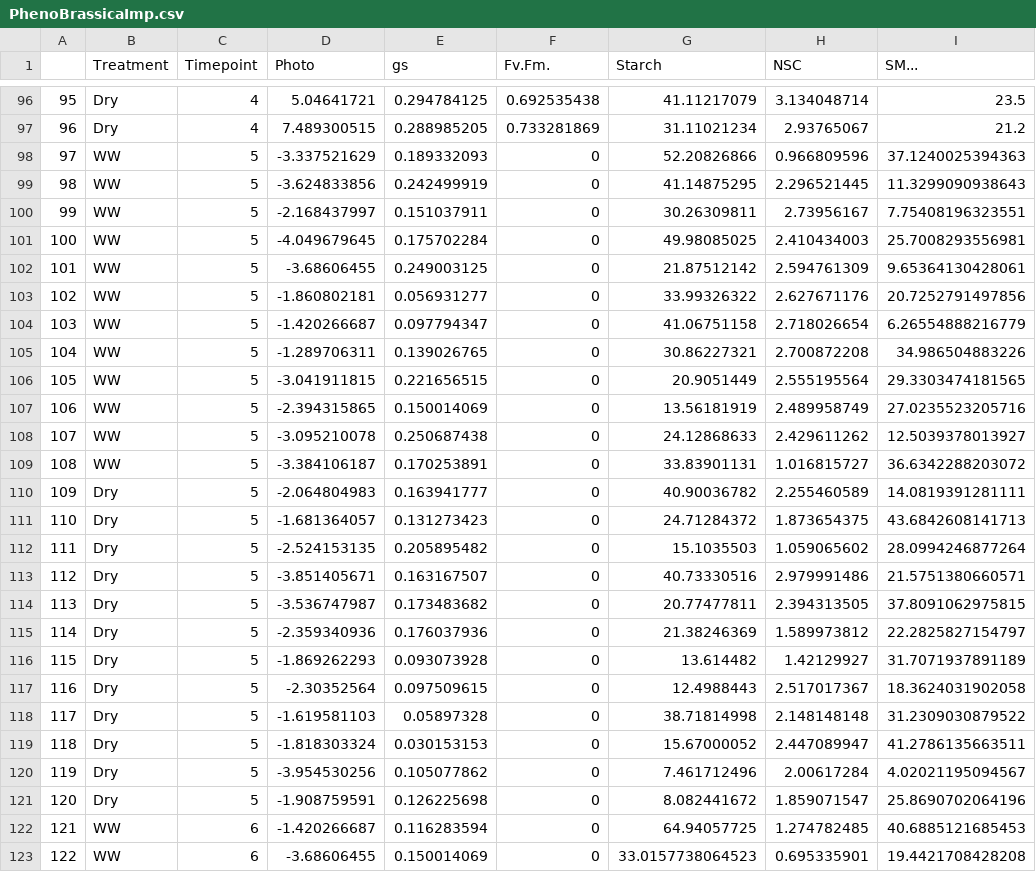
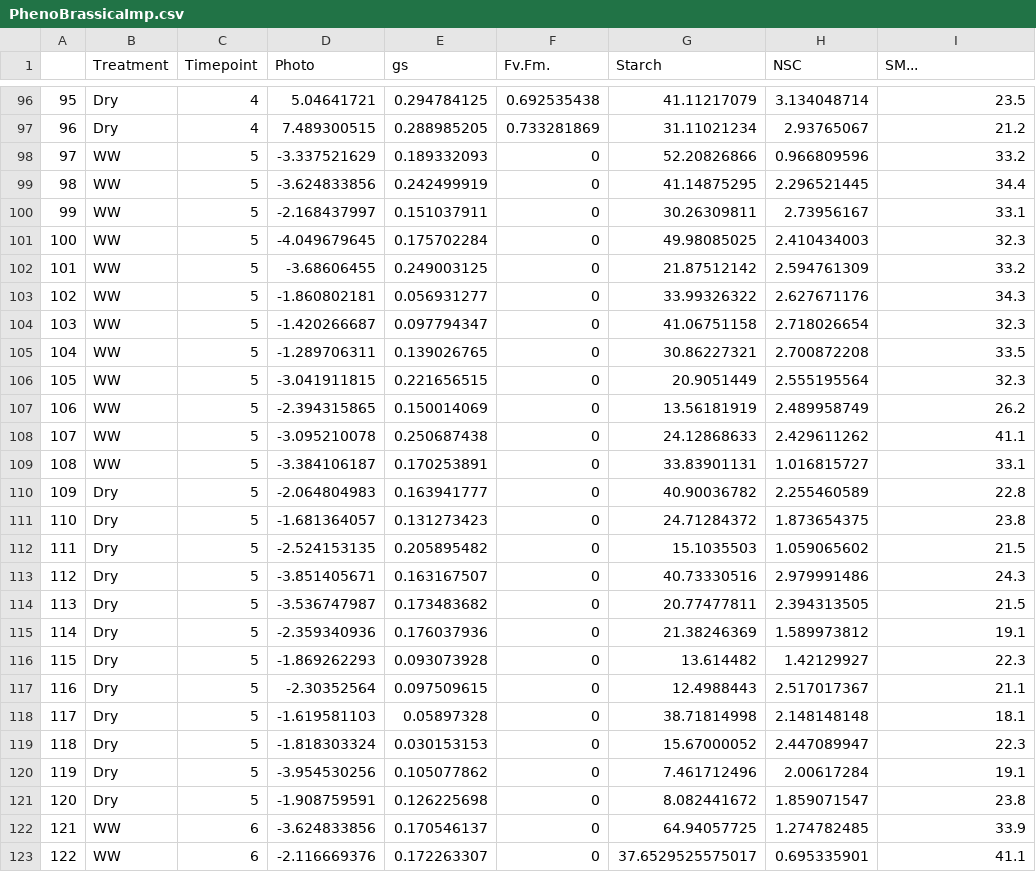
Before and after one commit to mblai35/BrassicaDBN_Neo4j, a CSV file: DataWrangling/PhenoBrassicaImp.csv, drawn as a sheet; only a part is shown, gaps mark what is left out; the diff covers the shown part only.

Commit message:
edits

```diff
--- a/DataWrangling/PhenoBrassicaImp.csv
+++ b/DataWrangling/PhenoBrassicaImp.csv
@@ -97,27 +97,27 @@
 "96","Dry",4,7.489300515,0.288985205,0.733281869,31.11021234,2.93765067,21.2
-"97","WW",5,-3.337521629,0.189332093,0,52.20826866,0.966809596,37.1240025394363
-"98","WW",5,-3.624833856,0.242499919,0,41.14875295,2.296521445,11.3299090938643
-"99","WW",5,-2.168437997,0.151037911,0,30.26309811,2.73956167,7.75408196323551
-"100","WW",5,-4.049679645,0.175702284,0,49.98085025,2.410434003,25.7008293556981
-"101","WW",5,-3.68606455,0.249003125,0,21.87512142,2.594761309,9.65364130428061
-"102","WW",5,-1.860802181,0.056931277,0,33.99326322,2.627671176,20.7252791497856
-"103","WW",5,-1.420266687,0.097794347,0,41.06751158,2.718026654,6.26554888216779
-"104","WW",5,-1.289706311,0.139026765,0,30.86227321,2.700872208,34.986504883226
-"105","WW",5,-3.041911815,0.221656515,0,20.9051449,2.555195564,29.3303474181565
-"106","WW",5,-2.394315865,0.150014069,0,13.56181919,2.489958749,27.0235523205716
-"107","WW",5,-3.095210078,0.250687438,0,24.12868633,2.429611262,12.5039378013927
-"108","WW",5,-3.384106187,0.170253891,0,33.83901131,1.016815727,36.6342288203072
-"109","Dry",5,-2.064804983,0.163941777,0,40.90036782,2.255460589,14.0819391281111
-"110","Dry",5,-1.681364057,0.131273423,0,24.71284372,1.873654375,43.6842608141713
-"111","Dry",5,-2.524153135,0.205895482,0,15.1035503,1.059065602,28.0994246877264
-"112","Dry",5,-3.851405671,0.163167507,0,40.73330516,2.979991486,21.5751380660571
-"113","Dry",5,-3.536747987,0.173483682,0,20.77477811,2.394313505,37.8091062975815
-"114","Dry",5,-2.359340936,0.176037936,0,21.38246369,1.589973812,22.2825827154797
-"115","Dry",5,-1.869262293,0.093073928,0,13.614482,1.42129927,31.7071937891189
-"116","Dry",5,-2.30352564,0.097509615,0,12.4988443,2.517017367,18.3624031902058
-"117","Dry",5,-1.619581103,0.05897328,0,38.71814998,2.148148148,31.2309030879522
-"118","Dry",5,-1.818303324,0.030153153,0,15.67000052,2.447089947,41.2786135663511
-"119","Dry",5,-3.954530256,0.105077862,0,7.461712496,2.00617284,4.02021195094567
-"120","Dry",5,-1.908759591,0.126225698,0,8.082441672,1.859071547,25.8690702064196
-"121","WW",6,-1.420266687,0.116283594,0,64.94057725,1.274782485,40.6885121685453
-"122","WW",6,-3.68606455,0.150014069,0,33.0157738064523,0.695335901,19.4421708428208
+"97","WW",5,-3.337521629,0.189332093,0,52.20826866,0.966809596,33.2
+"98","WW",5,-3.624833856,0.242499919,0,41.14875295,2.296521445,34.4
+"99","WW",5,-2.168437997,0.151037911,0,30.26309811,2.73956167,33.1
+"100","WW",5,-4.049679645,0.175702284,0,49.98085025,2.410434003,32.3
+"101","WW",5,-3.68606455,0.249003125,0,21.87512142,2.594761309,33.2
+"102","WW",5,-1.860802181,0.056931277,0,33.99326322,2.627671176,34.3
+"103","WW",5,-1.420266687,0.097794347,0,41.06751158,2.718026654,32.3
+"104","WW",5,-1.289706311,0.139026765,0,30.86227321,2.700872208,33.5
+"105","WW",5,-3.041911815,0.221656515,0,20.9051449,2.555195564,32.3
+"106","WW",5,-2.394315865,0.150014069,0,13.56181919,2.489958749,26.2
+"107","WW",5,-3.095210078,0.250687438,0,24.12868633,2.429611262,41.1
+"108","WW",5,-3.384106187,0.170253891,0,33.83901131,1.016815727,33.1
+"109","Dry",5,-2.064804983,0.163941777,0,40.90036782,2.255460589,22.8
+"110","Dry",5,-1.681364057,0.131273423,0,24.71284372,1.873654375,23.8
+"111","Dry",5,-2.524153135,0.205895482,0,15.1035503,1.059065602,21.5
+"112","Dry",5,-3.851405671,0.163167507,0,40.73330516,2.979991486,24.3
+"113","Dry",5,-3.536747987,0.173483682,0,20.77477811,2.394313505,21.5
+"114","Dry",5,-2.359340936,0.176037936,0,21.38246369,1.589973812,19.1
+"115","Dry",5,-1.869262293,0.093073928,0,13.614482,1.42129927,22.3
+"116","Dry",5,-2.30352564,0.097509615,0,12.4988443,2.517017367,21.1
+"117","Dry",5,-1.619581103,0.05897328,0,38.71814998,2.148148148,18.1
+"118","Dry",5,-1.818303324,0.030153153,0,15.67000052,2.447089947,22.3
+"119","Dry",5,-3.954530256,0.105077862,0,7.461712496,2.00617284,19.1
+"120","Dry",5,-1.908759591,0.126225698,0,8.082441672,1.859071547,23.8
+"121","WW",6,-3.624833856,0.170546137,0,64.94057725,1.274782485,33.9
+"122","WW",6,-2.116669376,0.172263307,0,37.6529525575017,0.695335901,41.1
```
Also changed, not shown: 164 edited cells elsewhere in this file.
